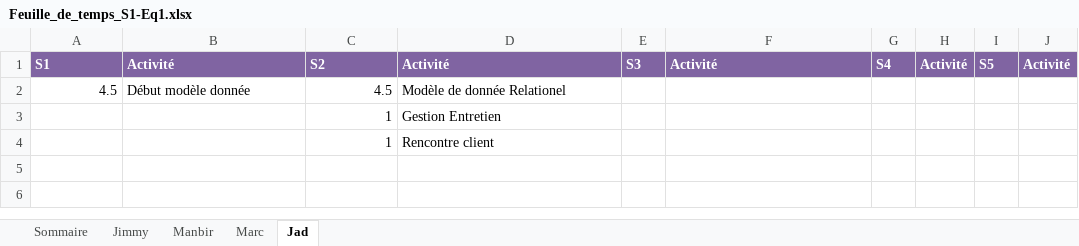
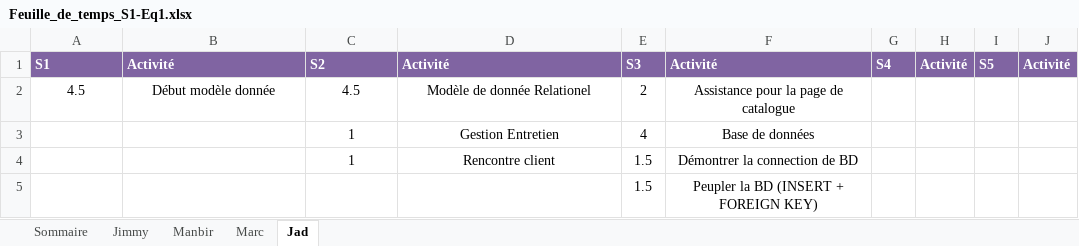
Before and after one commit to Ricieus/All-Nighter-s, an Excel workbook: Feuille_de_temps_S1-Eq1.xlsx, sheet Jad, drawn as a sheet; values as stored, in another font and other column widths than the file's, no borders; the diff names each change by its address in the sheet, - before the commit and + after, or states it on an @@ line.

```diff
--- a/Feuille_de_temps_S1-Eq1.xlsx (sheet Jad)
+++ b/Feuille_de_temps_S1-Eq1.xlsx (sheet Jad)
-A2 alignment: right
+A2 alignment: center
-B2 alignment: left
+B2 alignment: center
-C2:C4 alignment: right
+C2:C4 alignment: center
-D2:D4 alignment: left
+D2:D4 alignment: center
-E2: (empty)
+E2: 2
-F2: (empty)
+F2: Assistance pour la page de catalogue
-E3: (empty)
+E3: 4
-F3: (empty)
+F3: Base de données
-E4: (empty)
+E4: 1.5
-F4: (empty)
+F4: Démontrer la connection de BD
+row 5:  |  |  |  | 1.5 | Peupler la BD (INSERT + FOREIGN KEY)
```
Also changed, not shown: sheet Sommaire, sheet Marc, sheet Jimmy, sheet Manbir.
